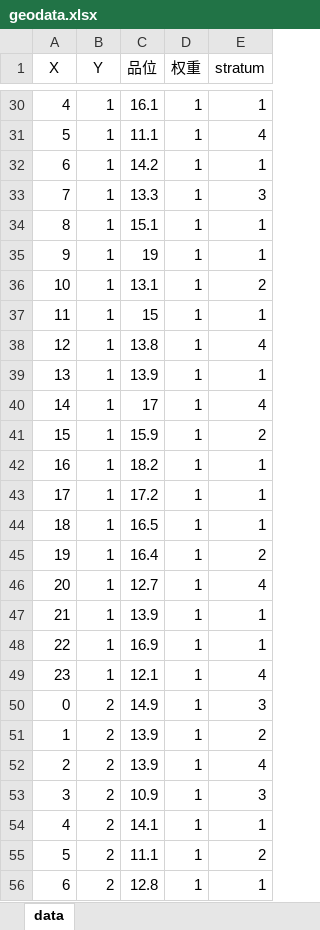
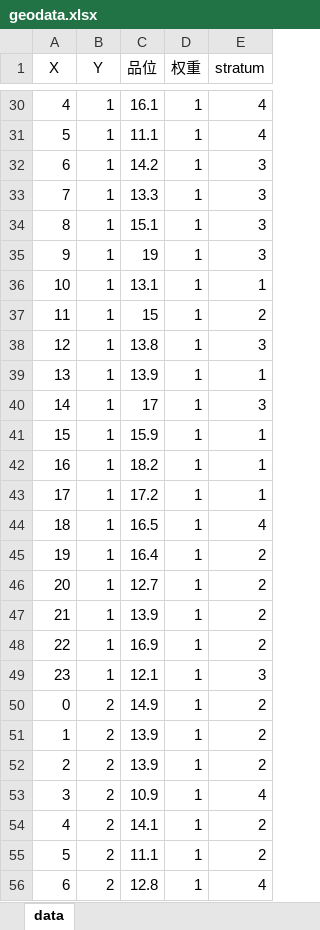
Before and after one commit to xyt556/Geo_Data, an Excel workbook: data/geodata.xlsx, sheet data, drawn as a sheet; only a part is shown, gaps mark what is left out; values as stored, in another font and other column widths than the file's, no borders; the diff covers the shown part only; the diff names each change by its address in the sheet, - before the commit and + after, or states it on an @@ line.

```diff
--- a/data/geodata.xlsx (sheet data)
+++ b/data/geodata.xlsx (sheet data)
-E30 (stratum): 1
+E30 (stratum): 4
-E32 (stratum): 1
+E32 (stratum): 3
-E34:E35 (stratum): 1
+E34:E35 (stratum): 3
-E36 (stratum): 2
+E36 (stratum): 1
-E37 (stratum): 1
+E37 (stratum): 2
-E38 (stratum): 4
+E38 (stratum): 3
-E40 (stratum): 4
+E40 (stratum): 3
-E41 (stratum): 2
+E41 (stratum): 1
-E44 (stratum): 1
+E44 (stratum): 4
-E46 (stratum): 4
+E46 (stratum): 2
-E47:E48 (stratum): 1
+E47:E48 (stratum): 2
-E49 (stratum): 4
+E49 (stratum): 3
-E50 (stratum): 3
+E50 (stratum): 2
-E52 (stratum): 4
+E52 (stratum): 2
-E53 (stratum): 3
+E53 (stratum): 4
-E54 (stratum): 1
+E54 (stratum): 2
-E56 (stratum): 1
+E56 (stratum): 4
```
Also changed, not shown: 399 edited cells elsewhere in this sheet, 8 other files.
